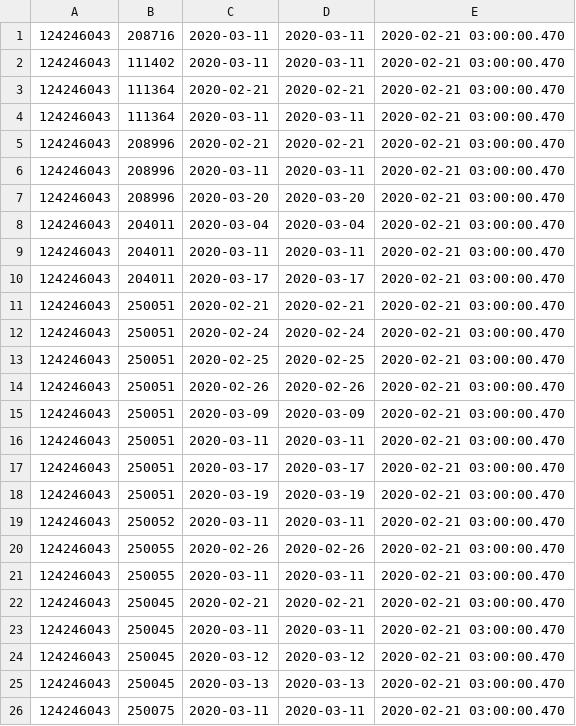
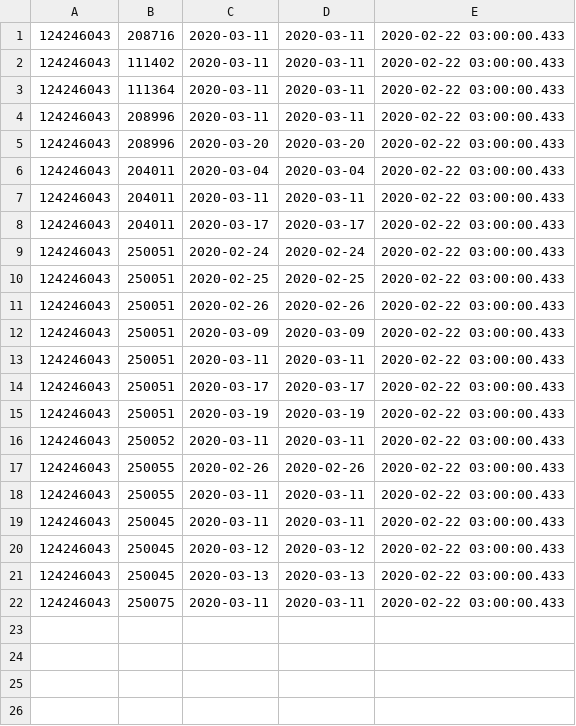
Before and after one commit to vilnius/naujosios-vilnios-poliklinika, a CSV file: 124246043_doctors_excluded.csv, drawn as a sheet.

```diff
--- a/124246043_doctors_excluded.csv
+++ b/124246043_doctors_excluded.csv
@@ -1,26 +1,22 @@
-124246043;208716;2020-03-11;2020-03-11;2020-02-21 03:00:00.470
-124246043;111402;2020-03-11;2020-03-11;2020-02-21 03:00:00.470
-124246043;111364;2020-02-21;2020-02-21;2020-02-21 03:00:00.470
-124246043;111364;2020-03-11;2020-03-11;2020-02-21 03:00:00.470
-124246043;208996;2020-02-21;2020-02-21;2020-02-21 03:00:00.470
-124246043;208996;2020-03-11;2020-03-11;2020-02-21 03:00:00.470
-124246043;208996;2020-03-20;2020-03-20;2020-02-21 03:00:00.470
-124246043;204011;2020-03-04;2020-03-04;2020-02-21 03:00:00.470
-124246043;204011;2020-03-11;2020-03-11;2020-02-21 03:00:00.470
-124246043;204011;2020-03-17;2020-03-17;2020-02-21 03:00:00.470
-124246043;250051;2020-02-21;2020-02-21;2020-02-21 03:00:00.470
-124246043;250051;2020-02-24;2020-02-24;2020-02-21 03:00:00.470
-124246043;250051;2020-02-25;2020-02-25;2020-02-21 03:00:00.470
-124246043;250051;2020-02-26;2020-02-26;2020-02-21 03:00:00.470
-124246043;250051;2020-03-09;2020-03-09;2020-02-21 03:00:00.470
-124246043;250051;2020-03-11;2020-03-11;2020-02-21 03:00:00.470
-124246043;250051;2020-03-17;2020-03-17;2020-02-21 03:00:00.470
-124246043;250051;2020-03-19;2020-03-19;2020-02-21 03:00:00.470
-124246043;250052;2020-03-11;2020-03-11;2020-02-21 03:00:00.470
-124246043;250055;2020-02-26;2020-02-26;2020-02-21 03:00:00.470
-124246043;250055;2020-03-11;2020-03-11;2020-02-21 03:00:00.470
-124246043;250045;2020-02-21;2020-02-21;2020-02-21 03:00:00.470
-124246043;250045;2020-03-11;2020-03-11;2020-02-21 03:00:00.470
-124246043;250045;2020-03-12;2020-03-12;2020-02-21 03:00:00.470
-124246043;250045;2020-03-13;2020-03-13;2020-02-21 03:00:00.470
-124246043;250075;2020-03-11;2020-03-11;2020-02-21 03:00:00.470
+124246043;208716;2020-03-11;2020-03-11;2020-02-22 03:00:00.433
+124246043;111402;2020-03-11;2020-03-11;2020-02-22 03:00:00.433
+124246043;111364;2020-03-11;2020-03-11;2020-02-22 03:00:00.433
+124246043;208996;2020-03-11;2020-03-11;2020-02-22 03:00:00.433
+124246043;208996;2020-03-20;2020-03-20;2020-02-22 03:00:00.433
+124246043;204011;2020-03-04;2020-03-04;2020-02-22 03:00:00.433
+124246043;204011;2020-03-11;2020-03-11;2020-02-22 03:00:00.433
+124246043;204011;2020-03-17;2020-03-17;2020-02-22 03:00:00.433
+124246043;250051;2020-02-24;2020-02-24;2020-02-22 03:00:00.433
+124246043;250051;2020-02-25;2020-02-25;2020-02-22 03:00:00.433
+124246043;250051;2020-02-26;2020-02-26;2020-02-22 03:00:00.433
+124246043;250051;2020-03-09;2020-03-09;2020-02-22 03:00:00.433
+124246043;250051;2020-03-11;2020-03-11;2020-02-22 03:00:00.433
+124246043;250051;2020-03-17;2020-03-17;2020-02-22 03:00:00.433
+124246043;250051;2020-03-19;2020-03-19;2020-02-22 03:00:00.433
+124246043;250052;2020-03-11;2020-03-11;2020-02-22 03:00:00.433
+124246043;250055;2020-02-26;2020-02-26;2020-02-22 03:00:00.433
+124246043;250055;2020-03-11;2020-03-11;2020-02-22 03:00:00.433
+124246043;250045;2020-03-11;2020-03-11;2020-02-22 03:00:00.433
+124246043;250045;2020-03-12;2020-03-12;2020-02-22 03:00:00.433
+124246043;250045;2020-03-13;2020-03-13;2020-02-22 03:00:00.433
+124246043;250075;2020-03-11;2020-03-11;2020-02-22 03:00:00.433
```
Also changed, not shown: 124246043_family_doctors_list.csv, 1 other file.
